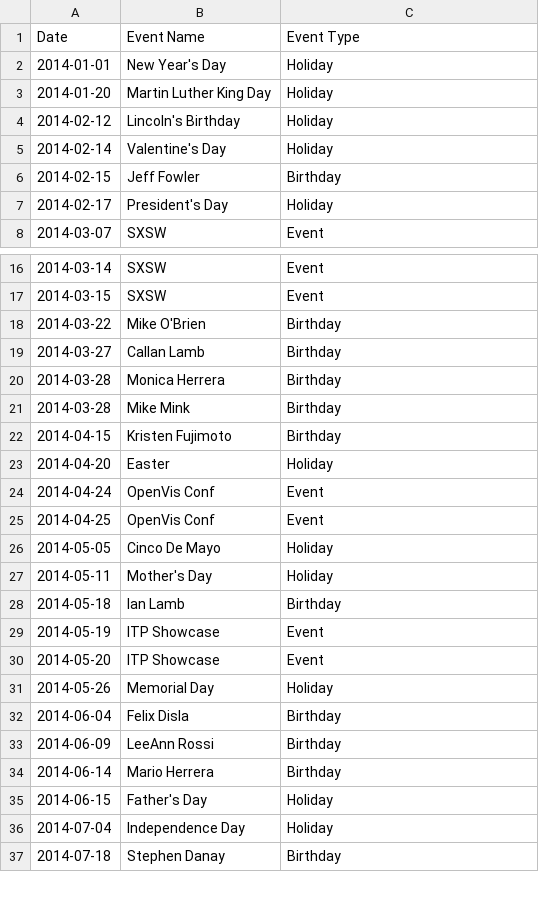
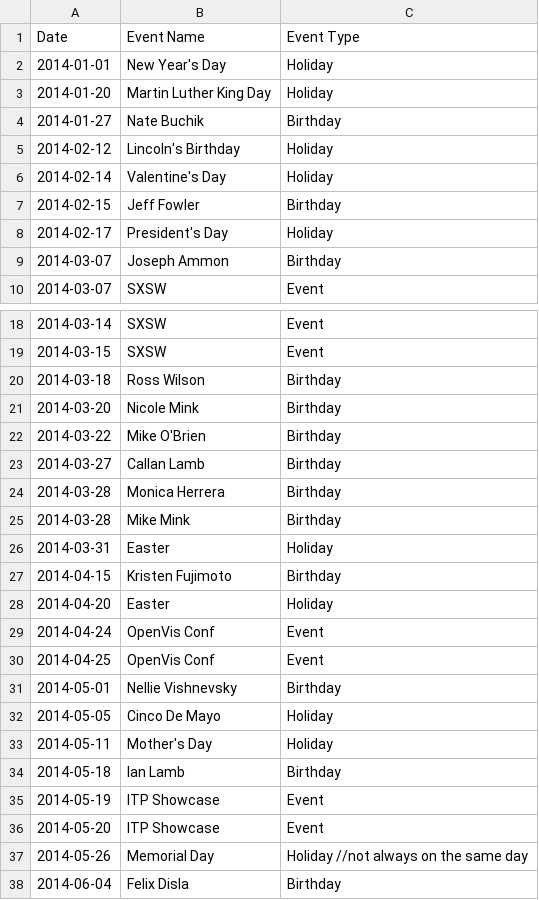
Before and after one commit to hidinginabunker/infogramma, a CSV file: 0001/data/yearly_events.csv, drawn as a sheet; only a part is shown, gaps mark what is left out; the shorter side is filled out with more unchanged rows.

Commit message:
Leaving myself a note to calculate moving holidays

```diff
--- a/0001/data/yearly_events.csv
+++ b/0001/data/yearly_events.csv
@@ -3,2 +3,3 @@ Date,Event Name,Event Type
 2014-01-20,Martin Luther King Day,Holiday
+2014-01-27,Nate Buchik,Birthday
 2014-02-12,Lincoln's Birthday,Holiday
@@ -7,2 +8,3 @@ Date,Event Name,Event Type
 2014-02-17,President's Day,Holiday
+2014-03-07,Joseph Ammon,Birthday
 2014-03-07,SXSW,Event
@@ -17,2 +19,4 @@ Date,Event Name,Event Type
 2014-03-15,SXSW,Event
+2014-03-18,Ross Wilson,Birthday
+2014-03-20,Nicole Mink,Birthday
 2014-03-22,Mike O'Brien,Birthday
@@ -21,2 +25,3 @@ Date,Event Name,Event Type
 2014-03-28,Mike Mink,Birthday
+2014-03-31,Easter,Holiday
 2014-04-15,Kristen Fujimoto,Birthday
@@ -25,2 +30,3 @@ Date,Event Name,Event Type
 2014-04-25,OpenVis Conf,Event
+2014-05-01,Nellie Vishnevsky,Birthday
 2014-05-05,Cinco De Mayo,Holiday
@@ -30,3 +36,3 @@ Date,Event Name,Event Type
 2014-05-20,ITP Showcase,Event
-2014-05-26,Memorial Day,Holiday
+2014-05-26,Memorial Day,Holiday //not always on the same day
 2014-06-04,Felix Disla,Birthday
```
